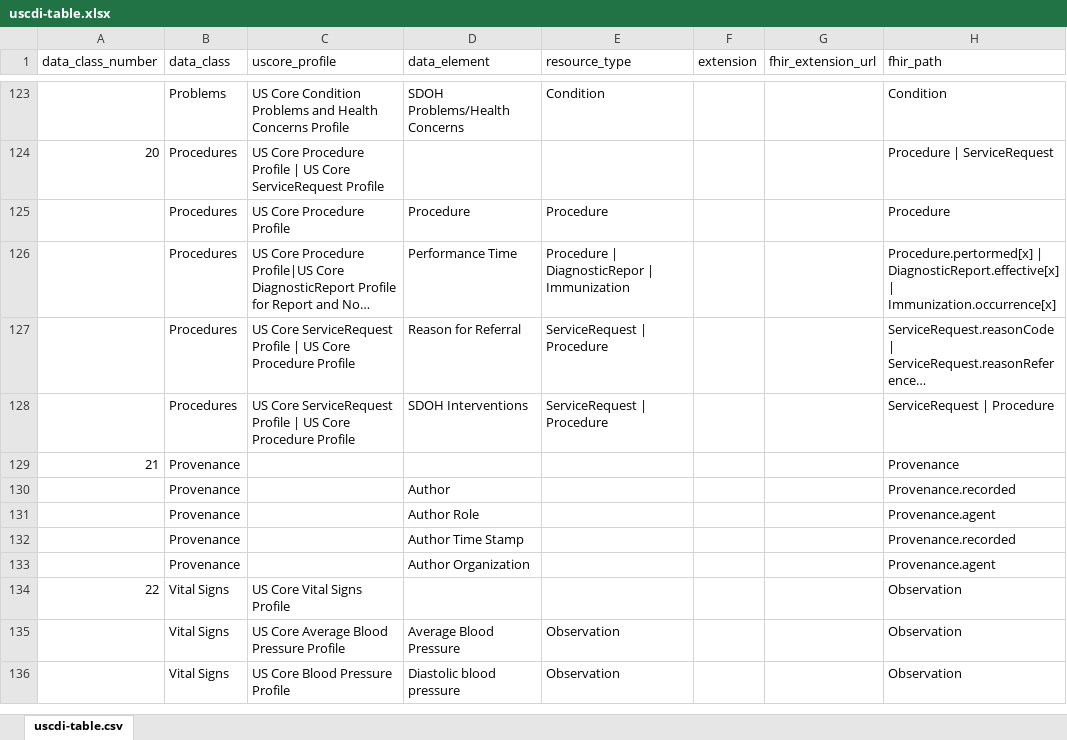
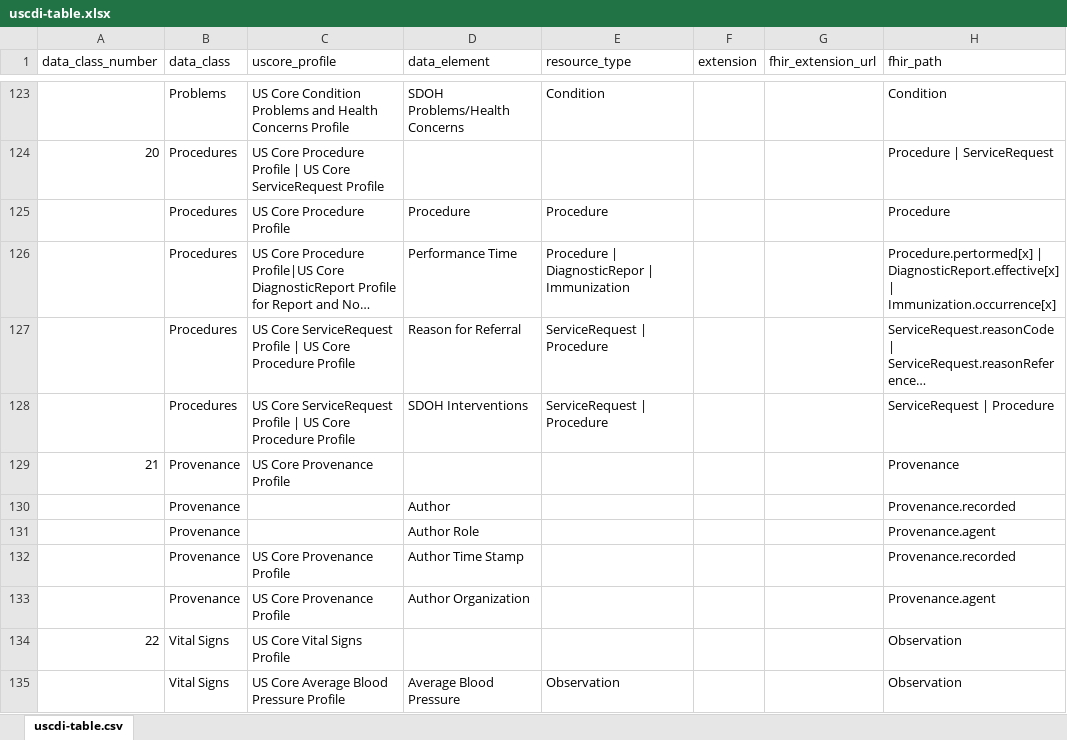
Before and after one commit to HL7/US-Core, an Excel workbook: input/images/tables/uscdi-table.xlsx, sheet uscdi-table.csv, drawn as a sheet; only a part is shown, gaps mark what is left out; the shorter side is filled out with more unchanged rows; long unchanged cells end in …; values as stored, in another font and other column widths than the file's, no borders; the diff names each change by its address in the sheet, - before the commit and + after, or states it on an @@ line.

```diff
--- a/input/images/tables/uscdi-table.xlsx (sheet uscdi-table.csv)
+++ b/input/images/tables/uscdi-table.xlsx (sheet uscdi-table.csv)
-C129 (uscore_profile): (empty)
+C129 (uscore_profile): US Core Provenance Profile
-C132:C133 (uscore_profile): (empty)
+C132:C133 (uscore_profile): US Core Provenance Profile
```
Also changed, not shown: input/images/tables/addl_uscdi_choice_refs.xlsx, input/images/tables/addl_uscdi_refs.xlsx, 35 other files.
